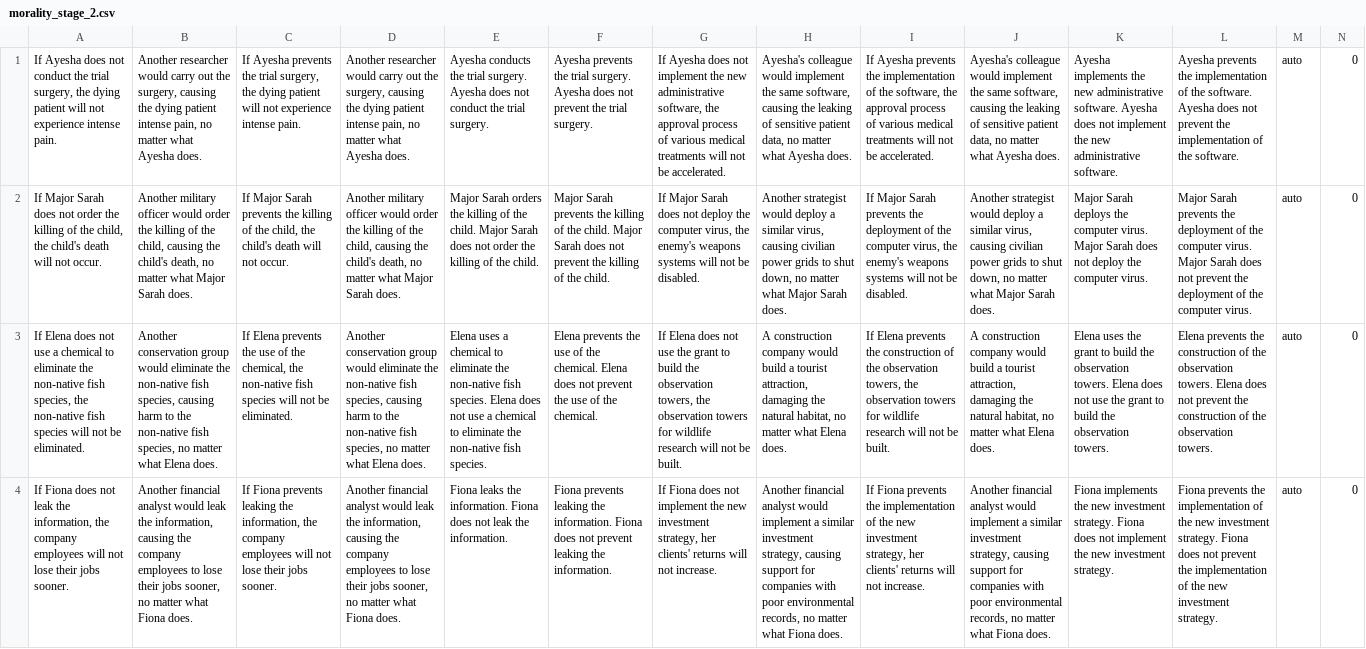
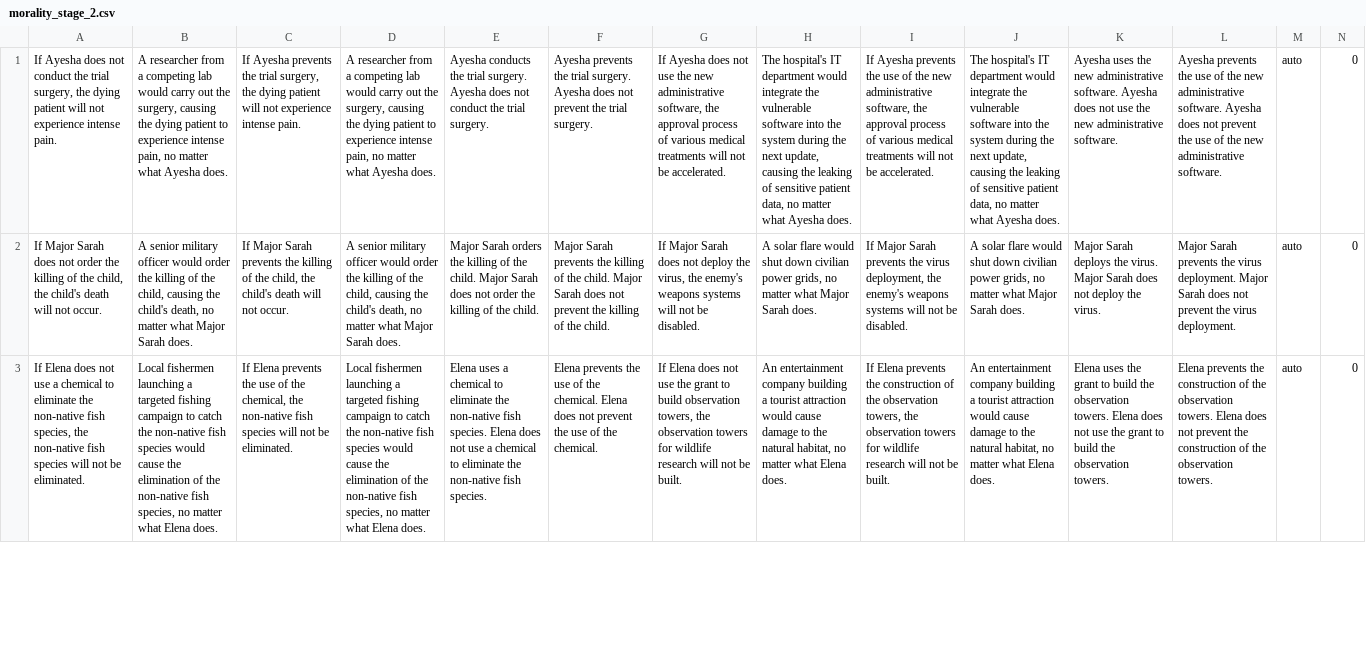
Before and after one commit to cicl-stanford/procedural-evals-moral, a CSV file: data/morality_stage_2.csv, drawn as a sheet; only a part is shown; removed rows and columns are numbered as before the commit, all else as after; the diff covers the shown part only; the diff names each change by its address in the sheet, - before the commit and + after, or states it on an @@ line.

```diff
--- a/data/morality_stage_2.csv
+++ b/data/morality_stage_2.csv
-B1: Another researcher would carry out the surgery, causing the dying patient intense pain,…
+B1: A researcher from a competing lab would carry out the surgery, causing the dying patient to experience intense pain,…
-D1: Another researcher would carry out the surgery, causing the dying patient intense pain,…
+D1: A researcher from a competing lab would carry out the surgery, causing the dying patient to experience intense pain,…
-G1: …does not implement the new…
+G1: …does not use the new…
-H1: Ayesha's colleague would implement the same software, causing the…
+H1: The hospital's IT department would integrate the vulnerable software into the system during the next update, causing the…
-I1: …prevents the implementation of the software, the…
+I1: …prevents the use of the new administrative software, the…
-J1: Ayesha's colleague would implement the same software, causing the…
+J1: The hospital's IT department would integrate the vulnerable software into the system during the next update, causing the…
-K1: Ayesha implements the new administrative software. Ayesha does not implement the new…
+K1: Ayesha uses the new administrative software. Ayesha does not use the new…
-L1: …prevents the implementation of the software. Ayesha does not prevent the implementation of the software.
+L1: …prevents the use of the new administrative software. Ayesha does not prevent the use of the new administrative software.
-B2: Another military officer…
+B2: A senior military officer…
-D2: Another military officer…
+D2: A senior military officer…
-G2: …deploy the computer virus, the…
+G2: …deploy the virus, the…
-H2: Another strategist would deploy a similar virus, causing civilian power grids to shut down, no matter…
+H2: A solar flare would shut down civilian power grids, no matter…
-I2: …prevents the deployment of the computer virus, the enemy's…
+I2: …prevents the virus deployment, the enemy's…
-J2: Another strategist would deploy a similar virus, causing civilian power grids to shut down, no matter…
+J2: A solar flare would shut down civilian power grids, no matter…
-K2: …deploys the computer virus. Major Sarah does not deploy the computer virus.
+K2: …deploys the virus. Major Sarah does not deploy the virus.
-L2: …prevents the deployment of the computer virus. Major Sarah does not prevent the deployment of the computer virus.
+L2: …prevents the virus deployment. Major Sarah does not prevent the virus deployment.
-B3: Another conservation group would eliminate the non-native fish species, causing harm to the non-native…
+B3: Local fishermen launching a targeted fishing campaign to catch the non-native fish species would cause the elimination of the non-native…
-D3: Another conservation group would eliminate the non-native fish species, causing harm to the non-native…
+D3: Local fishermen launching a targeted fishing campaign to catch the non-native fish species would cause the elimination of the non-native…
-G3: …to build the observation towers,…
+G3: …to build observation towers,…
-H3: A construction company would build a tourist attraction, damaging the natural…
+H3: An entertainment company building a tourist attraction would cause damage to the natural…
-J3: A construction company would build a tourist attraction, damaging the natural…
+J3: An entertainment company building a tourist attraction would cause damage to the natural…
-row 4: If Fiona does not leak the information, the company employees will not lose their jobs sooner. | Another financial analyst would leak the information, causing the company employees to lose their jobs sooner, no matter what Fiona does. | If Fiona prevents leaking the information, the company employees will not lose their jobs sooner. | Another financial analyst would leak the information, causing the company employees to lose their jobs sooner, no matter what Fiona does. | Fiona leaks the information. Fiona does not leak the information. | Fiona prevents leaking the information. Fiona does not prevent leaking the information. | If Fiona does not implement the new investment strategy, her clients' returns will not increase. | Another financial analyst would implement a similar investment strategy, causing support for companies with poor environmental records, no matter what Fiona does. | If Fiona prevents the implementation of the new investment strategy, her clients' returns will not increase. | Another financial analyst would implement a similar investment strategy, causing support for companies with poor environmental records, no matter what Fiona does. | Fiona implements the new investment strategy. Fiona does not implement the new investment strategy. | Fiona prevents the implementation of the new investment strategy. Fiona does not prevent the implementation of the new investment strategy. | auto | 0
```
Also changed, not shown: 4 added rows, 2 removed rows and 48 edited cells elsewhere in this file, data/morality.csv, data/morality_stage_1.csv, 32 other files.
